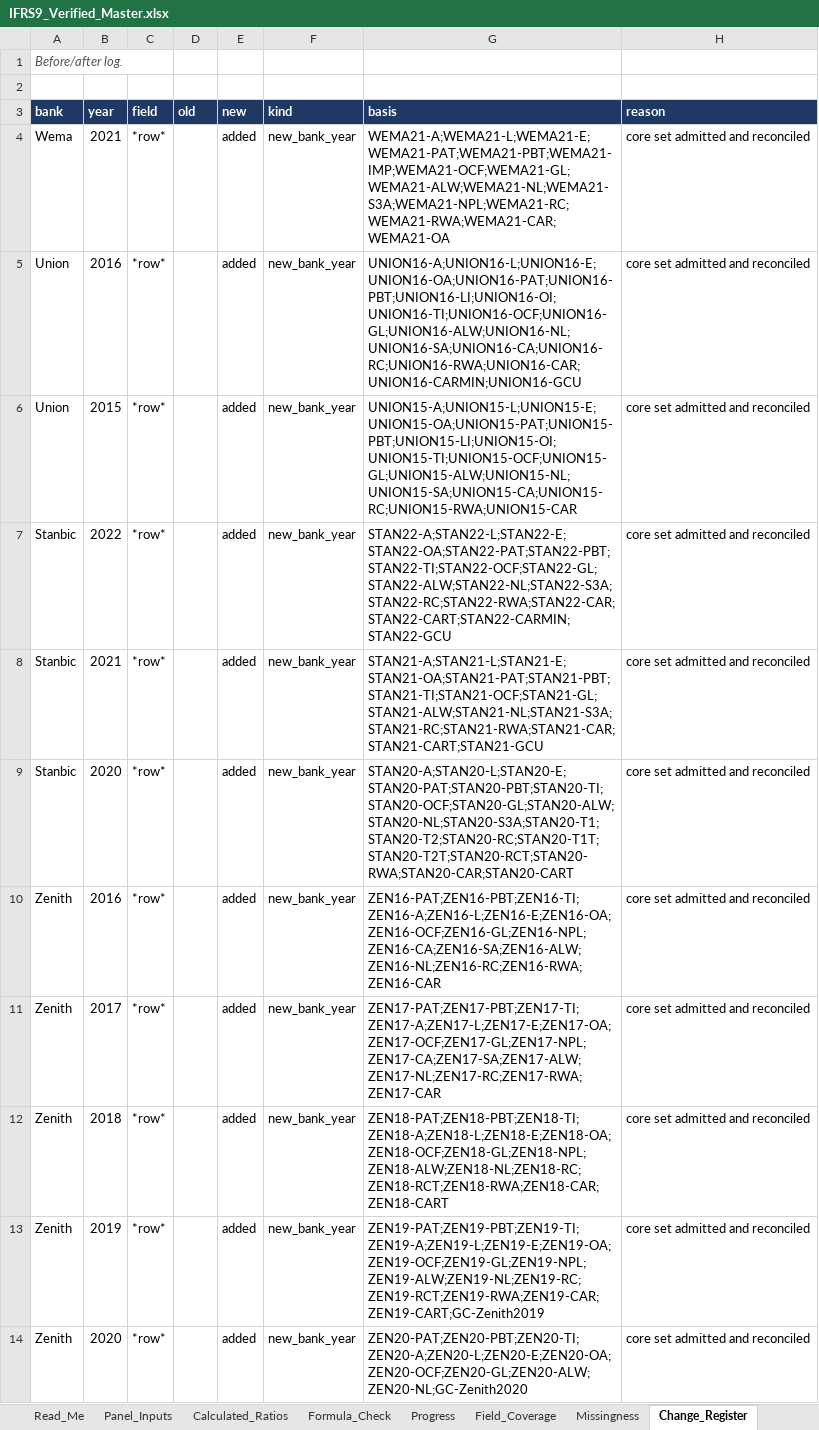
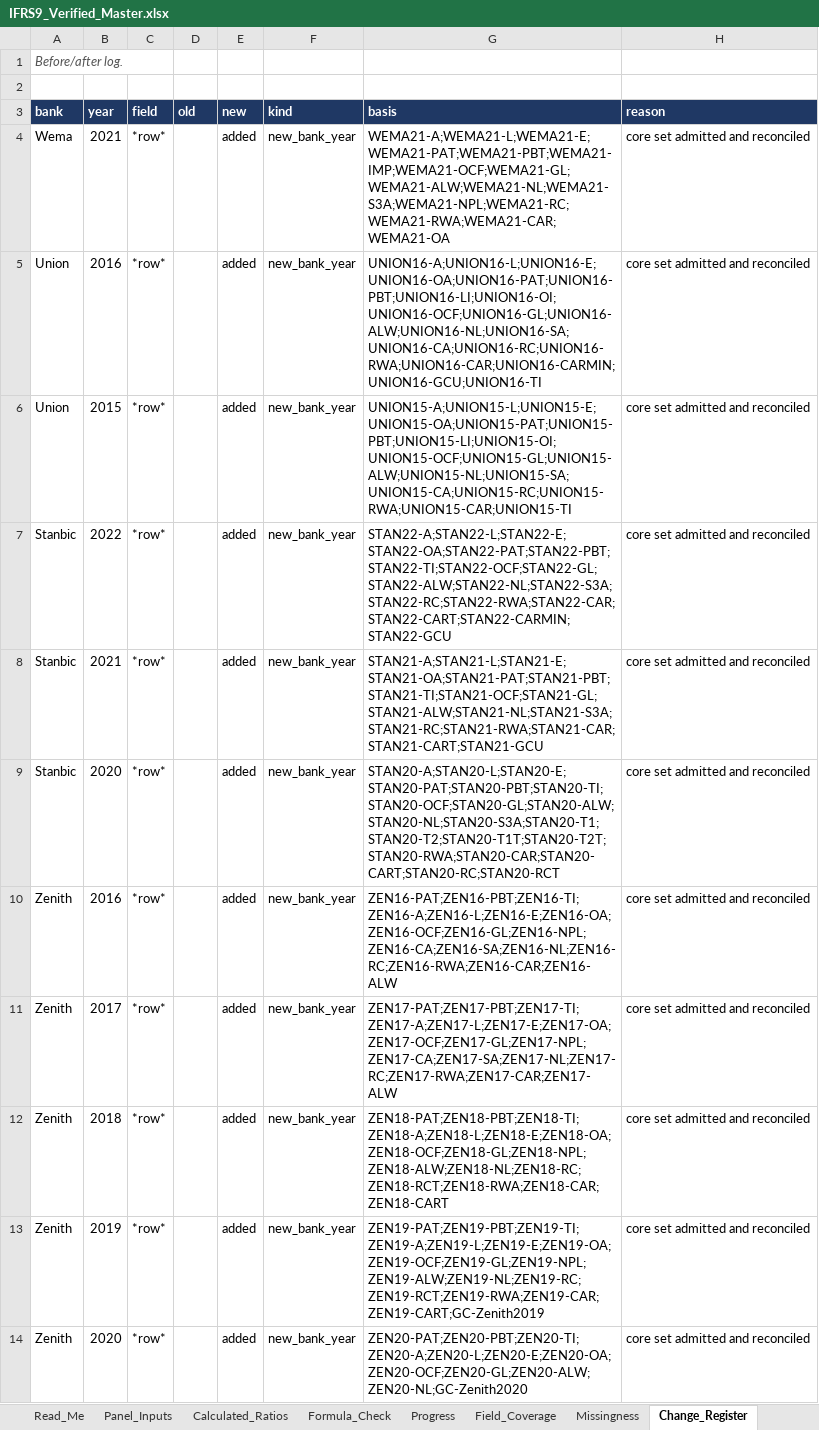
Before and after one commit to dukemawex/ifrs-ngx-agent, an Excel workbook: ifrs9/outputs/IFRS9_Verified_Master.xlsx, sheet Change_Register, drawn as a sheet; only a part is shown; values as stored, in another font and other column widths than the file's, no borders; the diff covers the shown part only; the diff names each change by its address in the sheet, - before the commit and + after, or states it on an @@ line.

```diff
--- a/ifrs9/outputs/IFRS9_Verified_Master.xlsx (sheet Change_Register)
+++ b/ifrs9/outputs/IFRS9_Verified_Master.xlsx (sheet Change_Register)
-G5 (basis): UNION16-A;UNION16-L;UNION16-E;UNION16-OA;UNION16-PAT;UNION16-PBT;UNION16-LI;UNION16-OI;UNION16-TI;UNION16-OCF;UNION16-GL;UNION16-ALW;UNION16-NL;UNION16-SA;UNION16-CA;UNION16-RC;UNION16-RWA;UNION16-CAR;UNION16-CARMIN;UNION16-GCU
+G5 (basis): UNION16-A;UNION16-L;UNION16-E;UNION16-OA;UNION16-PAT;UNION16-PBT;UNION16-LI;UNION16-OI;UNION16-OCF;UNION16-GL;UNION16-ALW;UNION16-NL;UNION16-SA;UNION16-CA;UNION16-RC;UNION16-RWA;UNION16-CAR;UNION16-CARMIN;UNION16-GCU;UNION16-TI
-G6 (basis): UNION15-A;UNION15-L;UNION15-E;UNION15-OA;UNION15-PAT;UNION15-PBT;UNION15-LI;UNION15-OI;UNION15-TI;UNION15-OCF;UNION15-GL;UNION15-ALW;UNION15-NL;UNION15-SA;UNION15-CA;UNION15-RC;UNION15-RWA;UNION15-CAR
+G6 (basis): UNION15-A;UNION15-L;UNION15-E;UNION15-OA;UNION15-PAT;UNION15-PBT;UNION15-LI;UNION15-OI;UNION15-OCF;UNION15-GL;UNION15-ALW;UNION15-NL;UNION15-SA;UNION15-CA;UNION15-RC;UNION15-RWA;UNION15-CAR;UNION15-TI
-G9 (basis): STAN20-A;STAN20-L;STAN20-E;STAN20-PAT;STAN20-PBT;STAN20-TI;STAN20-OCF;STAN20-GL;STAN20-ALW;STAN20-NL;STAN20-S3A;STAN20-T1;STAN20-T2;STAN20-RC;STAN20-T1T;STAN20-T2T;STAN20-RCT;STAN20-RWA;STAN20-CAR;STAN20-CART
+G9 (basis): STAN20-A;STAN20-L;STAN20-E;STAN20-PAT;STAN20-PBT;STAN20-TI;STAN20-OCF;STAN20-GL;STAN20-ALW;STAN20-NL;STAN20-S3A;STAN20-T1;STAN20-T2;STAN20-T1T;STAN20-T2T;STAN20-RWA;STAN20-CAR;STAN20-CART;STAN20-RC;STAN20-RCT
-G10 (basis): ZEN16-PAT;ZEN16-PBT;ZEN16-TI;ZEN16-A;ZEN16-L;ZEN16-E;ZEN16-OA;ZEN16-OCF;ZEN16-GL;ZEN16-NPL;ZEN16-CA;ZEN16-SA;ZEN16-ALW;ZEN16-NL;ZEN16-RC;ZEN16-RWA;ZEN16-CAR
+G10 (basis): ZEN16-PAT;ZEN16-PBT;ZEN16-TI;ZEN16-A;ZEN16-L;ZEN16-E;ZEN16-OA;ZEN16-OCF;ZEN16-GL;ZEN16-NPL;ZEN16-CA;ZEN16-SA;ZEN16-NL;ZEN16-RC;ZEN16-RWA;ZEN16-CAR;ZEN16-ALW
-G11 (basis): ZEN17-PAT;ZEN17-PBT;ZEN17-TI;ZEN17-A;ZEN17-L;ZEN17-E;ZEN17-OA;ZEN17-OCF;ZEN17-GL;ZEN17-NPL;ZEN17-CA;ZEN17-SA;ZEN17-ALW;ZEN17-NL;ZEN17-RC;ZEN17-RWA;ZEN17-CAR
+G11 (basis): ZEN17-PAT;ZEN17-PBT;ZEN17-TI;ZEN17-A;ZEN17-L;ZEN17-E;ZEN17-OA;ZEN17-OCF;ZEN17-GL;ZEN17-NPL;ZEN17-CA;ZEN17-SA;ZEN17-NL;ZEN17-RC;ZEN17-RWA;ZEN17-CAR;ZEN17-ALW
```
Also changed, not shown: 3 edited cells elsewhere in this sheet, sheet Evidence_Long, sheet Reconciliation, sheet Progress, sheet Evidence_Backing, sheet Read_Me, other sheet tabs, 36 other files.
